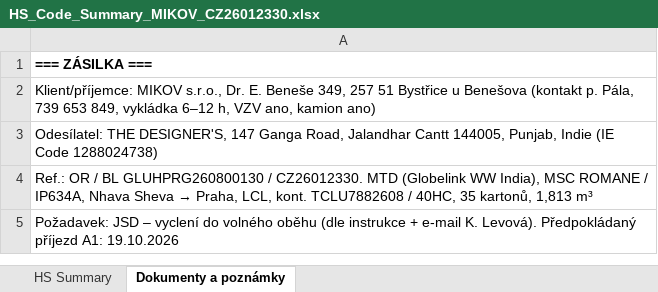
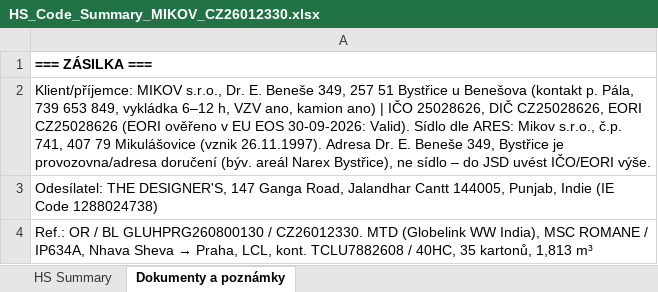
Before and after one commit to Kseni-ia/customs, an Excel workbook: output/HS_Code_Summary_MIKOV_CZ26012330.xlsx, sheet Dokumenty a poznámky, drawn as a sheet; only a part is shown; the shorter side is filled out with more unchanged rows; values as stored, in another font and other column widths than the file's, no borders; formulas without a stored value are shown as written; the diff names each change by its address in the sheet, - before the commit and + after, or states it on an @@ line.

```diff
--- a/output/HS_Code_Summary_MIKOV_CZ26012330.xlsx (sheet Dokumenty a poznámky)
+++ b/output/HS_Code_Summary_MIKOV_CZ26012330.xlsx (sheet Dokumenty a poznámky)
-A2: …kamion ano)
+A2: …kamion ano) | IČO 25028626, DIČ CZ25028626, EORI CZ25028626 (EORI ověřeno v EU EOS 30-09-2026: Valid). Sídlo dle ARES: Mikov s.r.o., č.p. 741, 407 79 Mikulášovice (vznik 26.11.1997). Adresa Dr. E. Beneše 349, Bystřice je provozovna/adresa doručení (býv. areál Narex Bystřice), ne sídlo – do JSD uvést IČO/EORI výše.
```
